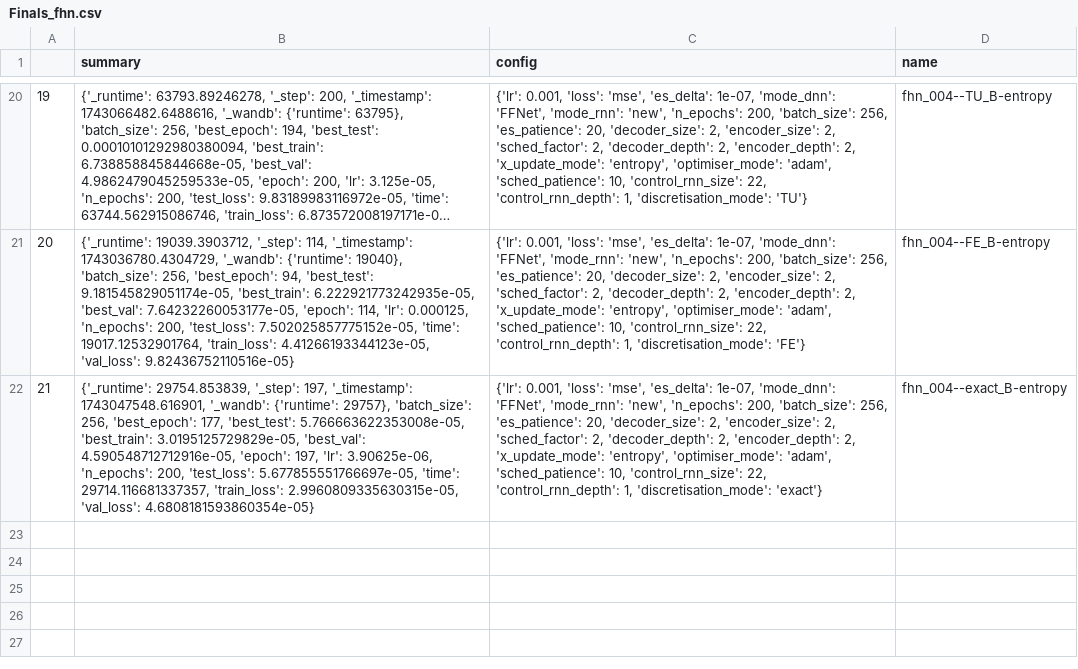
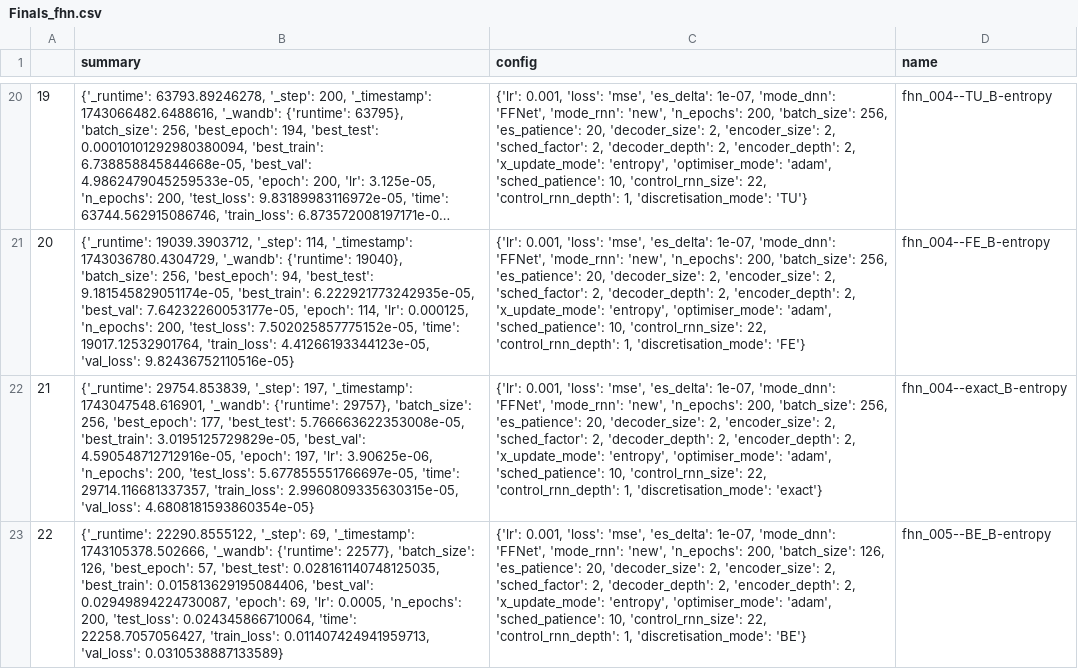
Before and after one commit to FiengoKineton/flumen-G, a CSV file: run_data/csv_files/Finals_fhn.csv, drawn as a sheet; only a part is shown, gaps mark what is left out; long unchanged cells end in …; the diff names each change by its address in the sheet, - before the commit and + after, or states it on an @@ line.

```diff
--- a/run_data/csv_files/Finals_fhn.csv
+++ b/run_data/csv_files/Finals_fhn.csv
+row 23: 22 | {'_runtime': 22290.8555122, '_step': 69, '_timestamp': 1743105378.502666, '_wandb': {'runtime': 22577}, 'batch_size': 126, 'best_epoch': 57, 'best_test': 0.028161140748125035, 'best_train': 0.015813629195084406, 'best_val': 0.02949894224730087, 'epoch': 69, 'lr': 0.0005, 'n_epochs': 200, 'test_loss': 0.024345866710064, 'time': 22258.7057056427, 'train_loss': 0.011407424941959713, 'val_loss': 0.0310538887133589} | {'lr': 0.001, 'loss': 'mse', 'es_delta': 1e-07, 'mode_dnn': 'FFNet', 'mode_rnn': 'new', 'n_epochs': 200, 'batch_size': 126, 'es_patience': 20, 'decoder_size': 2, 'encoder_size': 2, 'sched_factor': 2, 'decoder_depth': 2, 'encoder_depth': 2, 'x_update_mode': 'entropy', 'optimiser_mode': 'adam', 'sched_patience': 10, 'control_rnn_size': 22, 'control_rnn_depth': 1, 'discretisation_mode': 'BE'} | fhn_005--BE_B-entropy
```
Also changed, not shown: run_data/csv_files/Finals_vdp.csv, run_data/csv_files/wandb_get_runs.csv, 18 other files.
